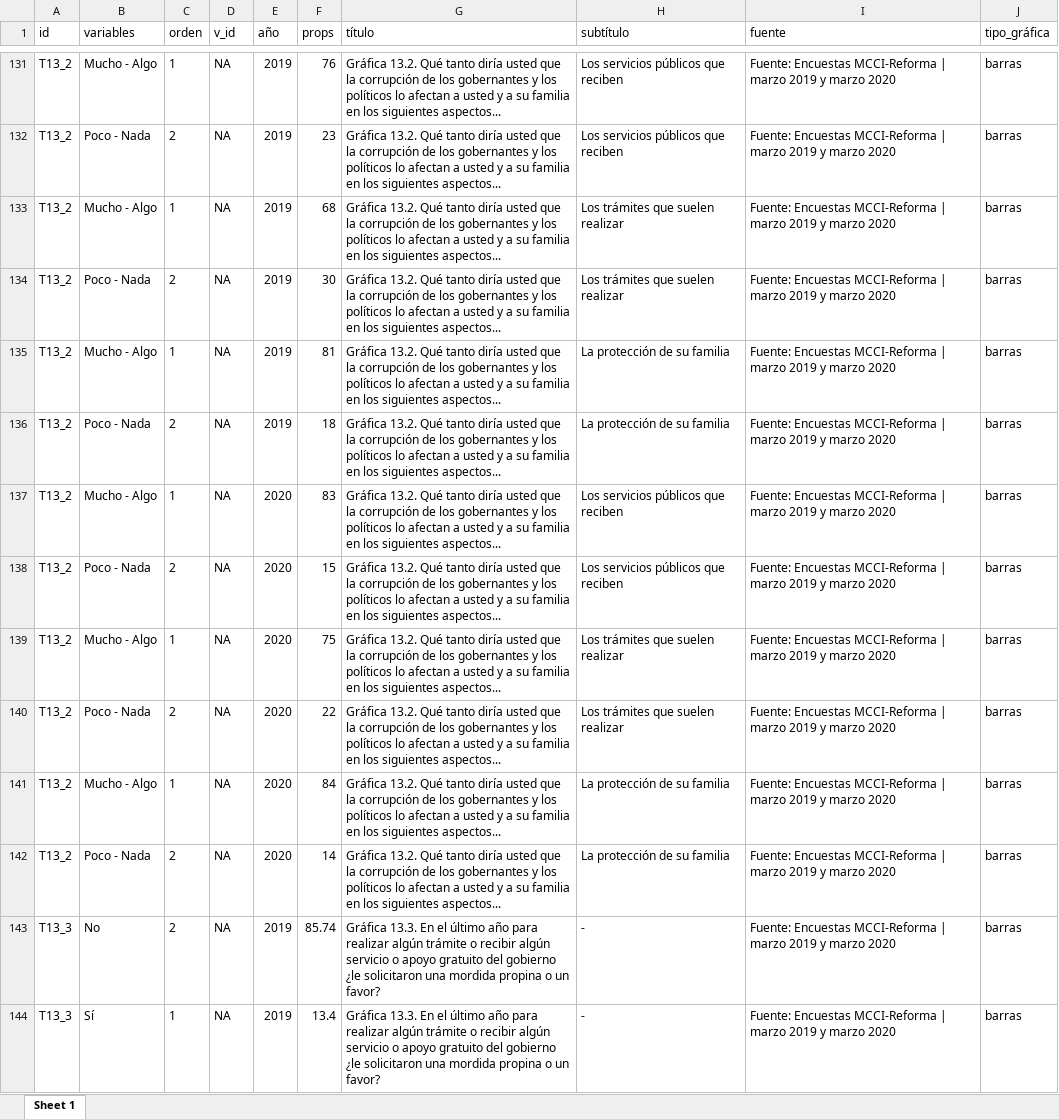
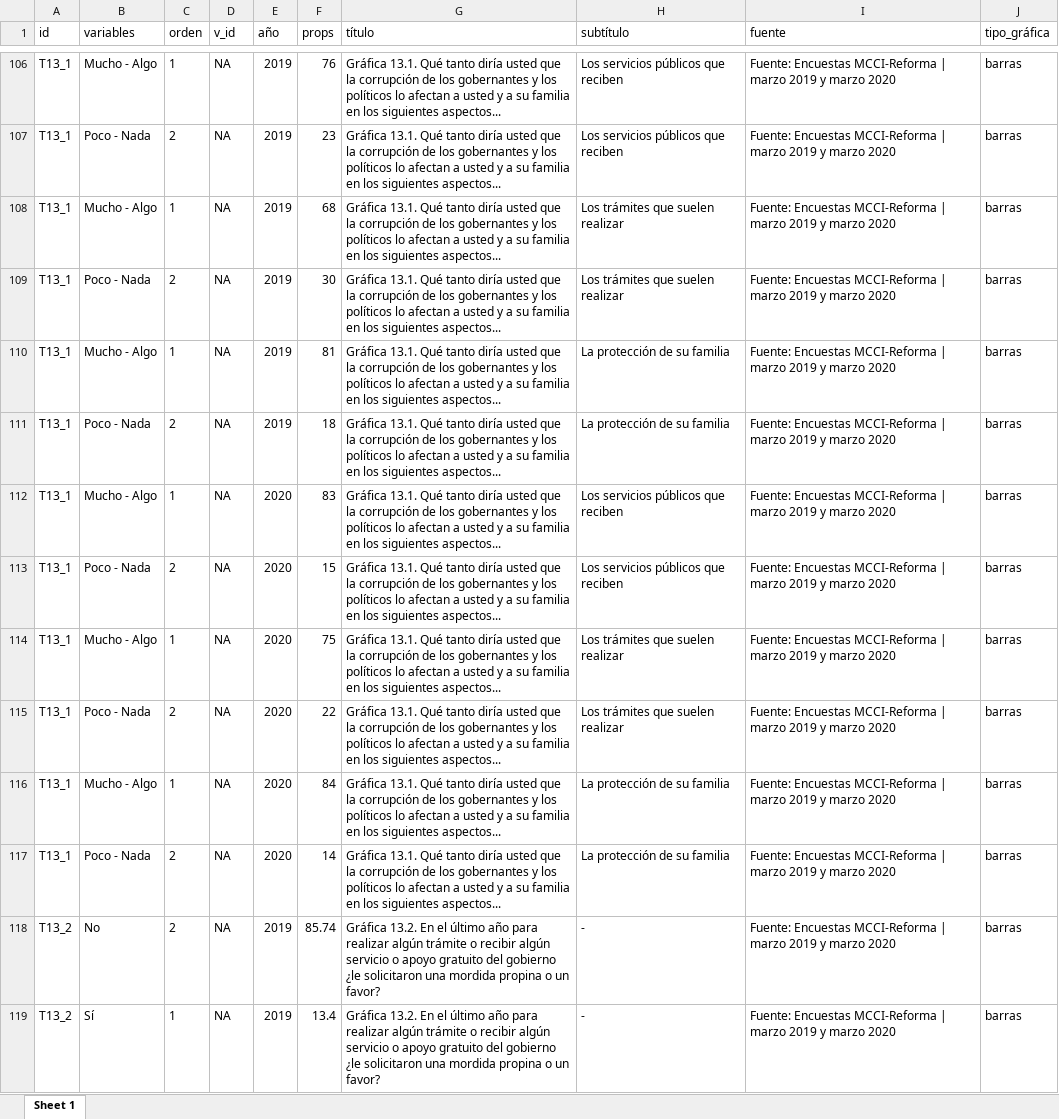
Before and after one commit to mxvscorrupcion/MCCI_LMFCI2020, an Excel workbook: 01_datos/datos_gráficas.xlsx, sheet Sheet 1, drawn as a sheet; only a part is shown, gaps mark what is left out; values as stored, in another font and other column widths than the file's, no borders; addresses are those after the commit; the diff covers the shown part only; the diff names each change by its address in the sheet, - before the commit and + after, or states it on an @@ line.

```diff
--- a/01_datos/datos_gráficas.xlsx (sheet Sheet 1)
+++ b/01_datos/datos_gráficas.xlsx (sheet Sheet 1)
-A106:A117 (id): T13_2
+A106:A117 (id): T13_1
-G106:G117 (título): Gráfica 13.2. Qué tanto…
+G106:G117 (título): Gráfica 13.1. Qué tanto…
-A118:A119 (id): T13_3
+A118:A119 (id): T13_2
-G118:G119 (título): Gráfica 13.3. En el…
+G118:G119 (título): Gráfica 13.2. En el…
```
Also changed, not shown: 51 removed rows and 36 edited cells elsewhere in this sheet, 10 other files.
